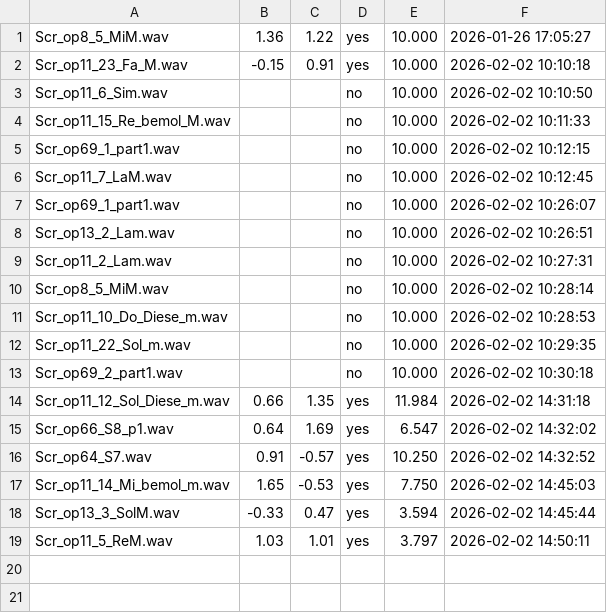
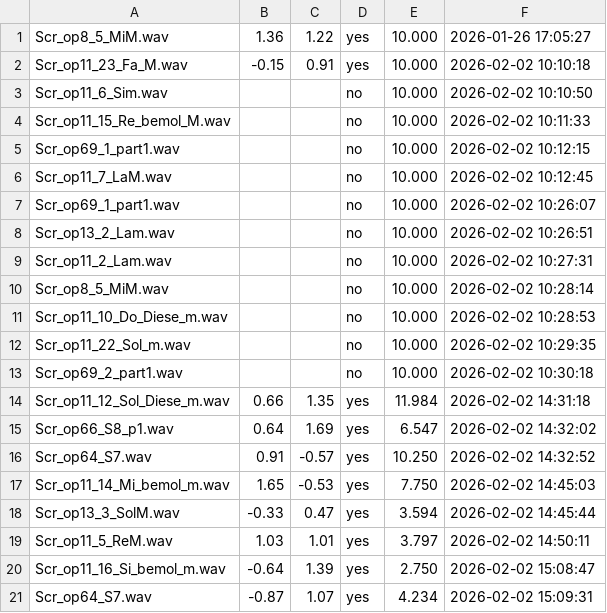
Before and after one commit to uzi-belfayez/Protocol_and_acquisition_of_eeg_musical_signals, a CSV file: ratings.csv, drawn as a sheet.

```diff
--- a/ratings.csv
+++ b/ratings.csv
@@ -19 +19,3 @@ Scr_op13_3_SolM.wav,-0.33,0.47,yes,3.594,2026-02-02 14:45:44
 Scr_op11_5_ReM.wav,1.03,1.01,yes,3.797,2026-02-02 14:50:11
+Scr_op11_16_Si_bemol_m.wav,-0.64,1.39,yes,2.750,2026-02-02 15:08:47
+Scr_op64_S7.wav,-0.87,1.07,yes,4.234,2026-02-02 15:09:31
```
Also changed, not shown: 2 other files.
